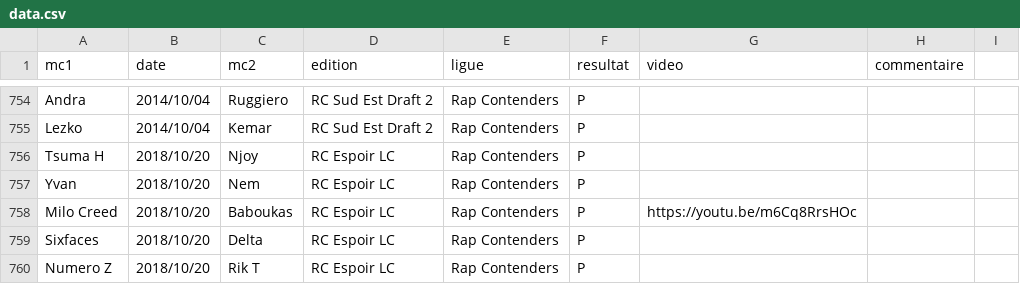
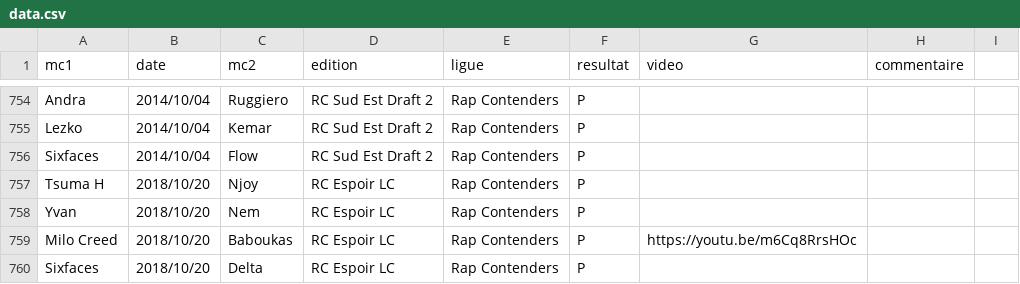
Before and after one commit to thibaultduponchelle/battlerec, a CSV file: data.csv, drawn as a sheet; only a part is shown, gaps mark what is left out; the shorter side is filled out with more unchanged rows; the diff names each change by its address in the sheet, - before the commit and + after, or states it on an @@ line.

Commit message:
Draft Sud Est 2

```diff
--- a/data.csv
+++ b/data.csv
+row 756: Sixfaces | 2014/10/04 | Flow | RC Sud Est Draft 2 | Rap Contenders | P
```
